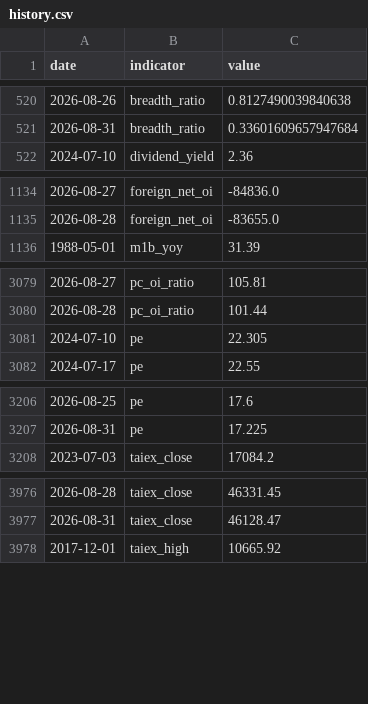
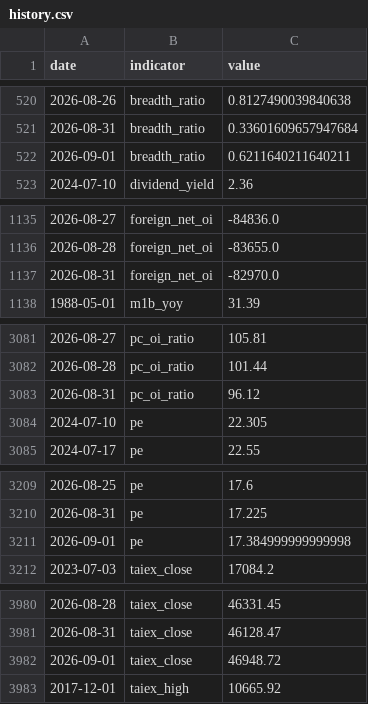
Before and after one commit to RealWei/tw-stock-sentiment, a CSV file: data/history.csv, drawn as a sheet; only a part is shown, gaps mark what is left out; the diff covers the shown part only.

```diff
--- a/data/history.csv
+++ b/data/history.csv
@@ -521,2 +521,3 @@ date,indicator,value
 2026-08-31,breadth_ratio,0.33601609657947684
+2026-09-01,breadth_ratio,0.6211640211640211
 2024-07-10,dividend_yield,2.36
@@ -1135,2 +1136,3 @@ date,indicator,value
 2026-08-28,foreign_net_oi,-83655.0
+2026-08-31,foreign_net_oi,-82970.0
 1988-05-01,m1b_yoy,31.39
@@ -3080,2 +3082,3 @@ date,indicator,value
 2026-08-28,pc_oi_ratio,101.44
+2026-08-31,pc_oi_ratio,96.12
 2024-07-10,pe,22.305
@@ -3207,2 +3210,3 @@ date,indicator,value
 2026-08-31,pe,17.225
+2026-09-01,pe,17.384999999999998
 2023-07-03,taiex_close,17084.2
@@ -3977,2 +3981,3 @@ date,indicator,value
 2026-08-31,taiex_close,46128.47
+2026-09-01,taiex_close,46948.72
 2017-12-01,taiex_high,10665.92
```
Also changed, not shown: 10 added rows elsewhere in this file, 4 other files.
